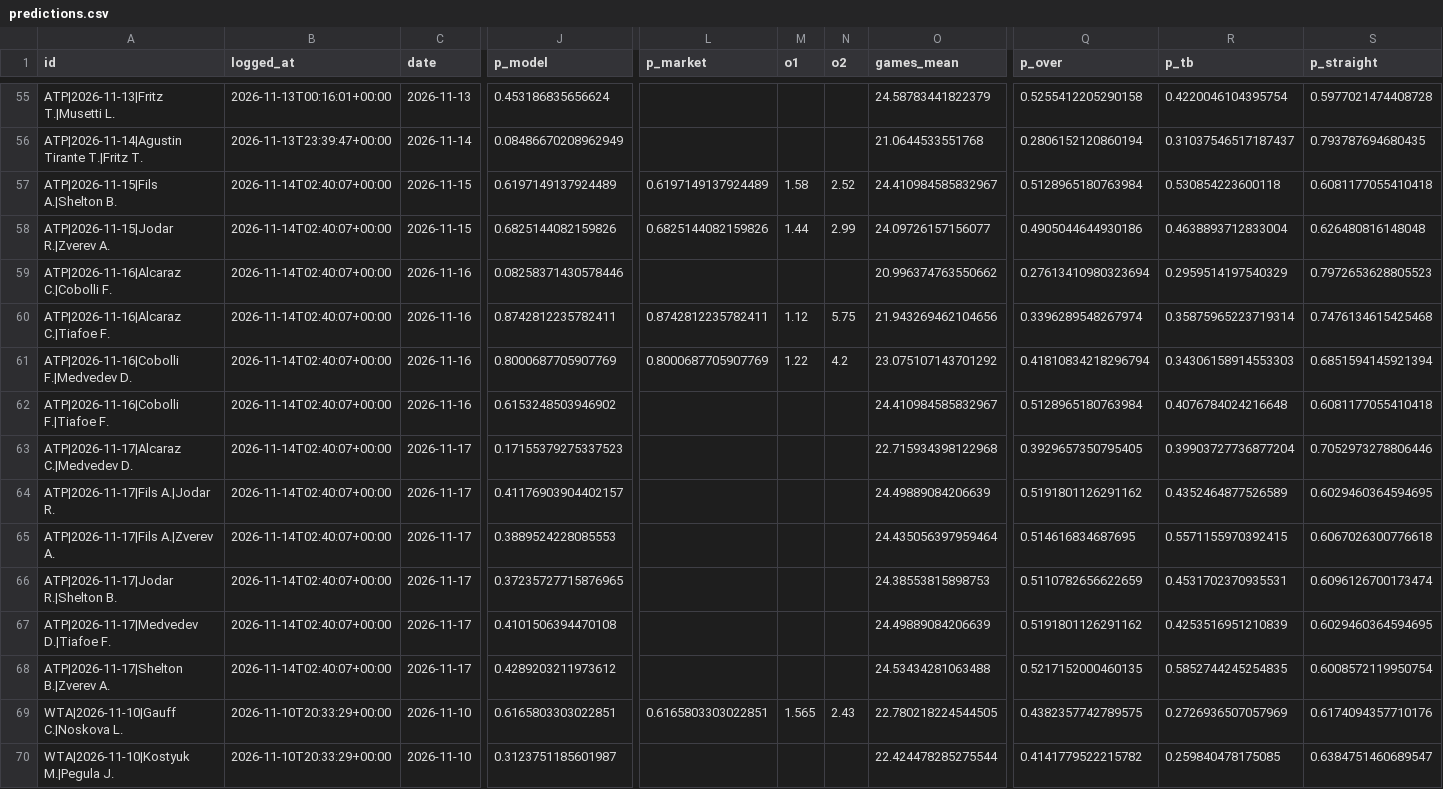
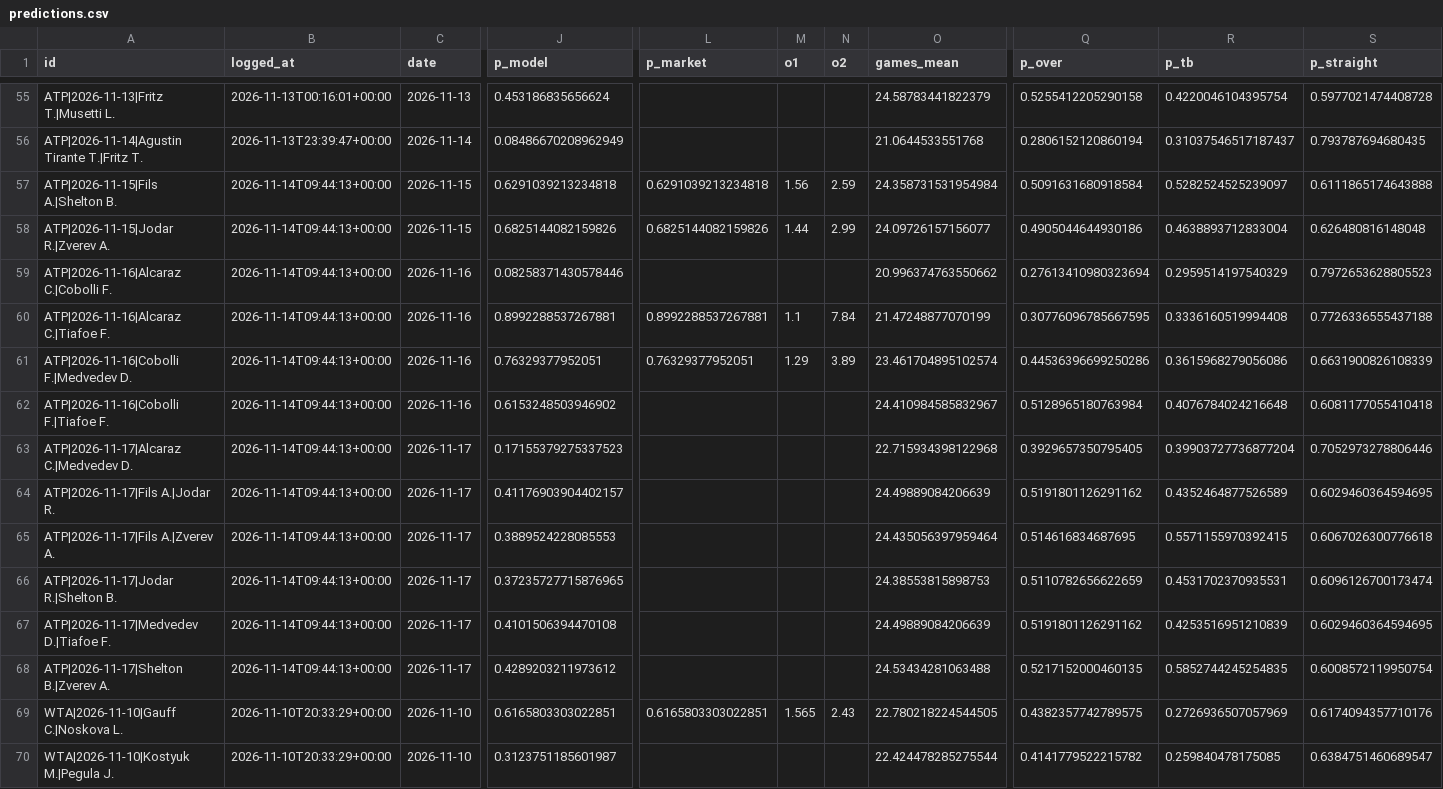
Before and after one commit to safe-n/flask-football-app, a CSV file: tennis/predictions.csv, drawn as a sheet; only a part is shown, gaps mark what is left out; the diff names each change by its address in the sheet, - before the commit and + after, or states it on an @@ line.

Commit message:
tennis predictions: 80 prognoz

```diff
--- a/tennis/predictions.csv
+++ b/tennis/predictions.csv
-B57:B68 (logged_at): 2026-11-14T02:40:07+00:00
+B57:B68 (logged_at): 2026-11-14T09:44:13+00:00
-J57 (p_model): 0.6197149137924489
+J57 (p_model): 0.6291039213234818
-L57 (p_market): 0.6197149137924489
+L57 (p_market): 0.6291039213234818
-M57 (o1): 1.58
+M57 (o1): 1.56
-N57 (o2): 2.52
+N57 (o2): 2.59
-O57 (games_mean): 24.410984585832967
+O57 (games_mean): 24.358731531954984
-Q57 (p_over): 0.5128965180763984
+Q57 (p_over): 0.5091631680918584
-R57 (p_tb): 0.530854223600118
+R57 (p_tb): 0.5282524525239097
-S57 (p_straight): 0.6081177055410418
+S57 (p_straight): 0.6111865174643888
-J60 (p_model): 0.8742812235782411
+J60 (p_model): 0.8992288537267881
-L60 (p_market): 0.8742812235782411
+L60 (p_market): 0.8992288537267881
-M60 (o1): 1.12
+M60 (o1): 1.1
-N60 (o2): 5.75
+N60 (o2): 7.84
-O60 (games_mean): 21.943269462104656
+O60 (games_mean): 21.47248877070199
-Q60 (p_over): 0.3396289548267974
+Q60 (p_over): 0.30776096785667595
-R60 (p_tb): 0.35875965223719314
+R60 (p_tb): 0.3336160519994408
-S60 (p_straight): 0.7476134615425468
+S60 (p_straight): 0.7726336555437188
-J61 (p_model): 0.8000687705907769
+J61 (p_model): 0.76329377952051
-L61 (p_market): 0.8000687705907769
+L61 (p_market): 0.76329377952051
-M61 (o1): 1.22
+M61 (o1): 1.29
-N61 (o2): 4.2
+N61 (o2): 3.89
-O61 (games_mean): 23.075107143701292
+O61 (games_mean): 23.461704895102574
-Q61 (p_over): 0.41810834218296794
+Q61 (p_over): 0.44536396699250286
-R61 (p_tb): 0.34306158914553303
+R61 (p_tb): 0.3615968279056086
-S61 (p_straight): 0.6851594145921394
+S61 (p_straight): 0.6631900826108339
```
